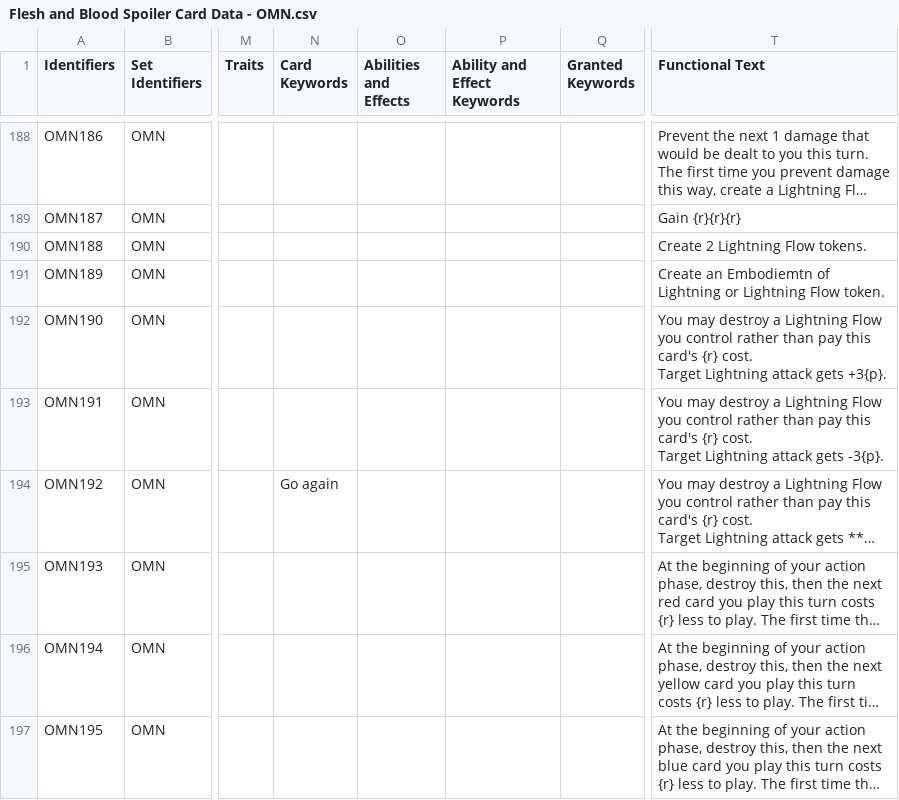
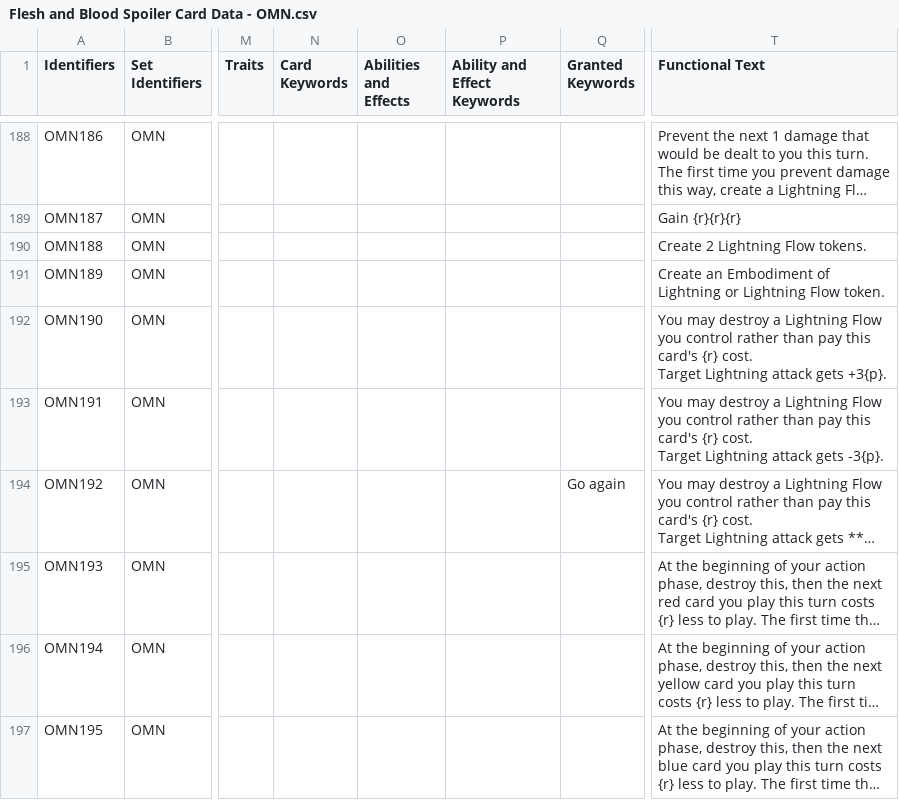
Before and after one commit to fabrary/cards, a CSV file: packages/cards/scripts/Spoiled/Flesh and Blood Spoiler Card Data - OMN.csv, drawn as a sheet; only a part is shown, gaps mark what is left out; long unchanged cells end in …; the diff covers the shown part only; the diff names each change by its address in the sheet, - before the commit and + after, or states it on an @@ line.

```diff
--- a/packages/cards/scripts/Spoiled/Flesh and Blood Spoiler Card Data - OMN.csv
+++ b/packages/cards/scripts/Spoiled/Flesh and Blood Spoiler Card Data - OMN.csv
-T191 (Functional Text): Create an Embodiemtn of Lightning…
+T191 (Functional Text): Create an Embodiment of Lightning…
-N194 (Card Keywords): Go again
+N194 (Card Keywords): (empty)
-Q194 (Granted Keywords): (empty)
+Q194 (Granted Keywords): Go again
```
Also changed, not shown: 38 edited cells elsewhere in this file, 8 other files.
